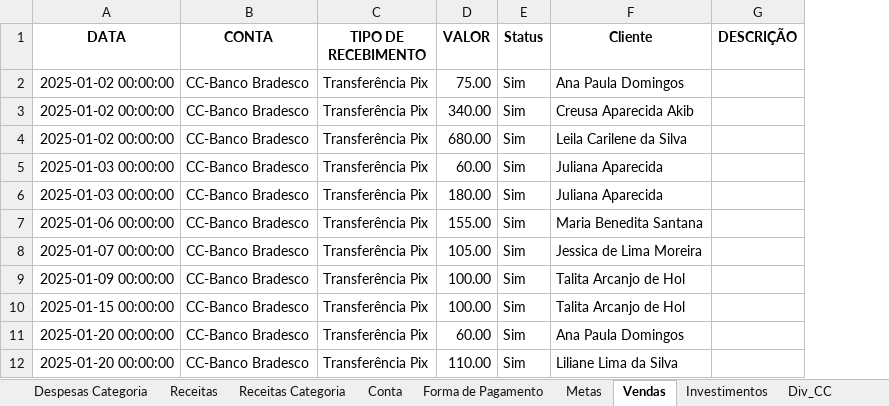
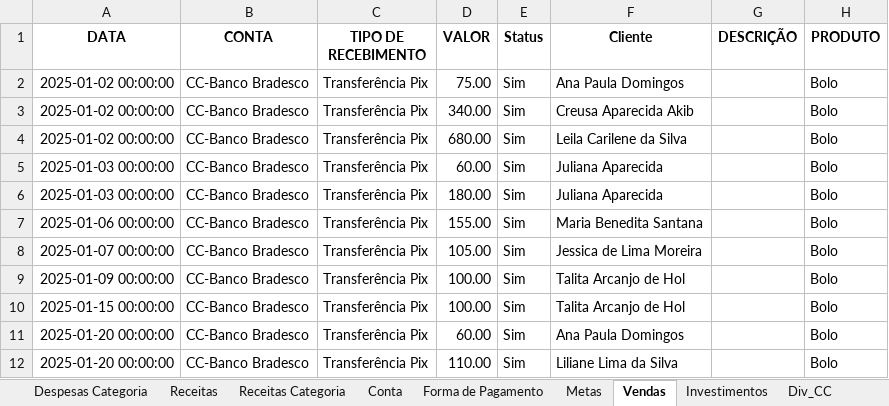
Before and after one commit to Nandho10/dashboard-financeiro, an Excel workbook: Base_financas.xlsx, sheet Vendas, drawn as a sheet; only a part is shown; values as stored, in another font and other column widths than the file's, no borders; the diff names each change by its address in the sheet, - before the commit and + after, or states it on an @@ line.

```diff
--- a/Base_financas.xlsx (sheet Vendas)
+++ b/Base_financas.xlsx (sheet Vendas)
+column H (PRODUTO), rows 2-12: all Bolo
```
Also changed, not shown: 3 other files.
